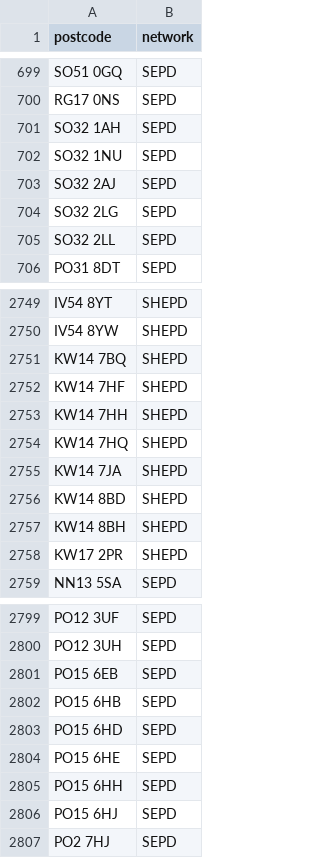
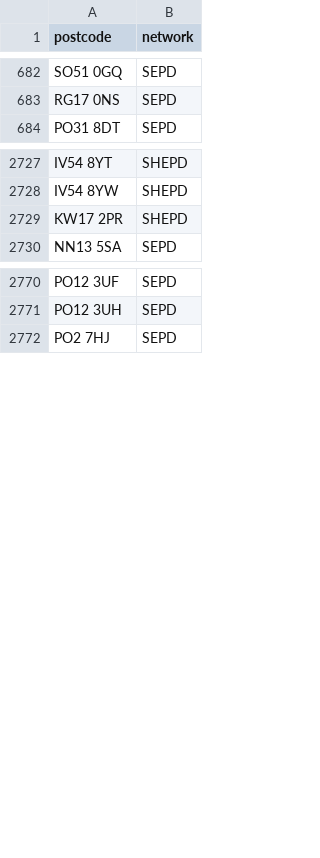
Before and after one commit to hatch-sse/powercuts-mvp, a CSV file: data/exports/postcodes_only_latest_7d.csv, drawn as a sheet; only a part is shown, gaps mark what is left out; the diff covers the shown part only.

```diff
--- a/data/exports/postcodes_only_latest_7d.csv
+++ b/data/exports/postcodes_only_latest_7d.csv
@@ -700,7 +683,2 @@ SO51 0GQ,SEPD
 RG17 0NS,SEPD
-SO32 1AH,SEPD
-SO32 1NU,SEPD
-SO32 2AJ,SEPD
-SO32 2LG,SEPD
-SO32 2LL,SEPD
 PO31 8DT,SEPD
@@ -2750,9 +2728,2 @@ IV54 8YT,SHEPD
 IV54 8YW,SHEPD
-KW14 7BQ,SHEPD
-KW14 7HF,SHEPD
-KW14 7HH,SHEPD
-KW14 7HQ,SHEPD
-KW14 7JA,SHEPD
-KW14 8BD,SHEPD
-KW14 8BH,SHEPD
 KW17 2PR,SHEPD
@@ -2800,8 +2771,2 @@ PO12 3UF,SEPD
 PO12 3UH,SEPD
-PO15 6EB,SEPD
-PO15 6HB,SEPD
-PO15 6HD,SEPD
-PO15 6HE,SEPD
-PO15 6HH,SEPD
-PO15 6HJ,SEPD
 PO2 7HJ,SEPD
```
Also changed, not shown: 25 removed rows and 3 moved rows elsewhere in this file, data/exports/monthly/postcodes_2026-04.csv, data/exports/monthly/postcodes_current_month.csv, 3 other files.
